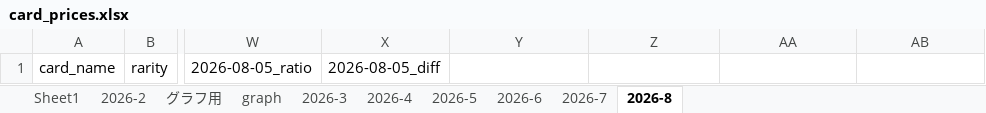
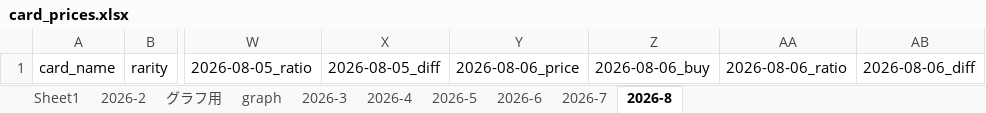
Before and after one commit to yoshi903i-coder/pokemon-price-bot, an Excel workbook: card_prices.xlsx, sheet 2026-8, drawn as a sheet; only a part is shown, gaps mark what is left out; values as stored, in another font and other column widths than the file's, no borders; the diff names each change by its address in the sheet, - before the commit and + after, or states it on an @@ line.

Commit message:
update 2026-08-06

```diff
--- a/card_prices.xlsx (sheet 2026-8)
+++ b/card_prices.xlsx (sheet 2026-8)
-Y1: (empty)
+Y1: 2026-08-06_price
-Z1: (empty)
+Z1: 2026-08-06_buy
-AA1: (empty)
+AA1: 2026-08-06_ratio
-AB1: (empty)
+AB1: 2026-08-06_diff
```
